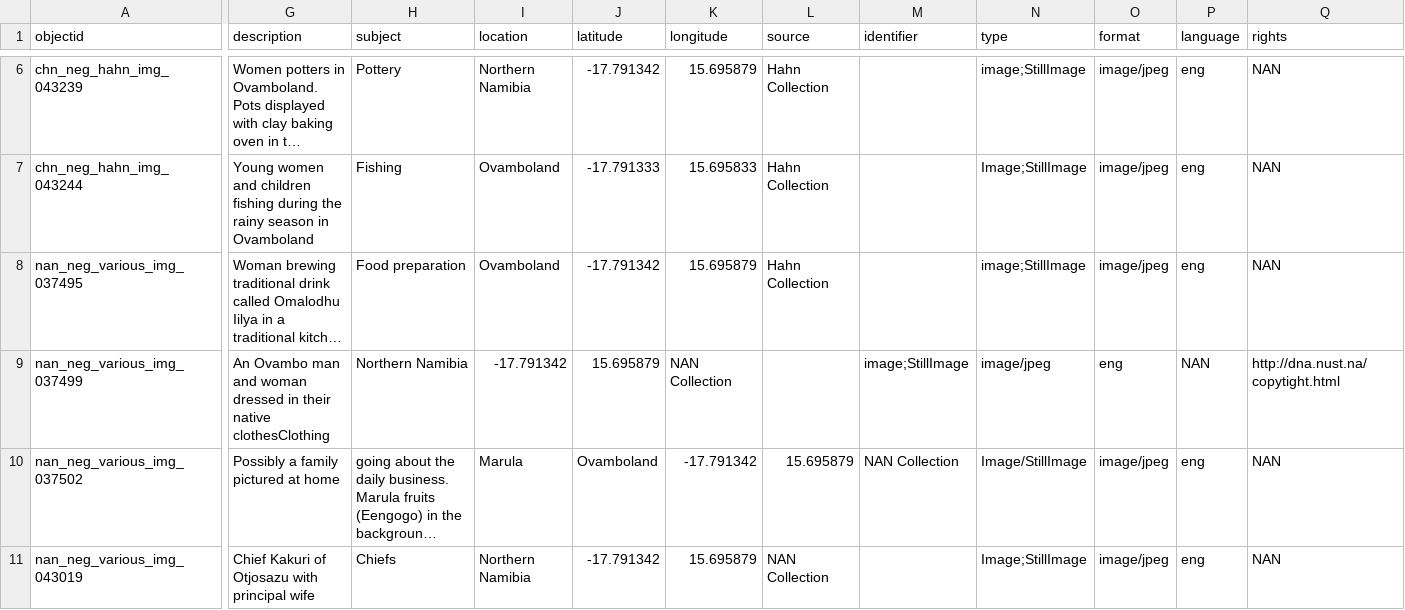
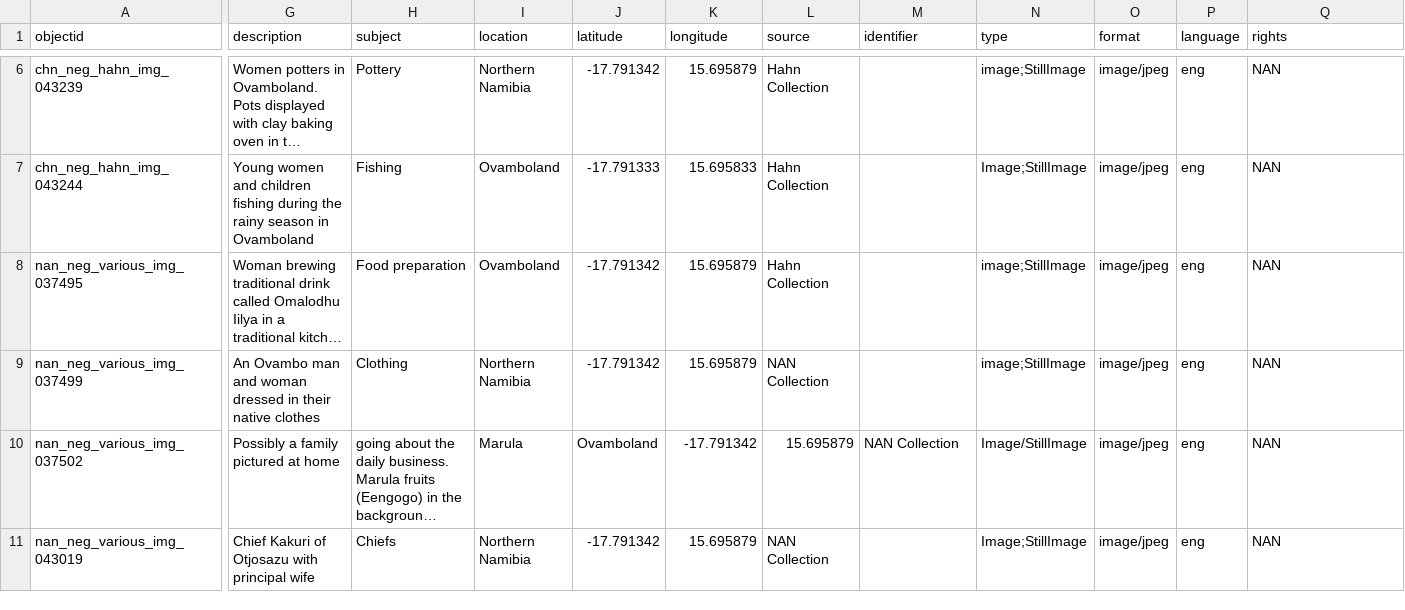
Before and after one commit to nustlib/heritage_week, a CSV file: _data/heritageweek.csv, drawn as a sheet; only a part is shown, gaps mark what is left out; long unchanged cells end in …; the diff covers the shown part only; the diff names each change by its address in the sheet, - before the commit and + after, or states it on an @@ line.

Commit message:
Update heritageweek.csv

```diff
--- a/_data/heritageweek.csv
+++ b/_data/heritageweek.csv
-G9 (description): …their native clothesClothing
+G9 (description): …their native clothes
-H9 (subject): Northern Namibia
+H9 (subject): Clothing
-I9 (location): -17.791342
+I9 (location): Northern Namibia
-J9 (latitude): 15.695879
+J9 (latitude): -17.791342
-K9 (longitude): NAN Collection
+K9 (longitude): 15.695879
-L9 (source): (empty)
+L9 (source): NAN Collection
-M9 (identifier): image;StillImage
+M9 (identifier): (empty)
-N9 (type): image/jpeg
+N9 (type): image;StillImage
-O9 (format): eng
+O9 (format): image/jpeg
-P9 (language): NAN
+P9 (language): eng
-Q9 (rights): http://dna.nust.na/copytight.html
+Q9 (rights): NAN
```
Also changed, not shown: 1 edited cell elsewhere in this file.
